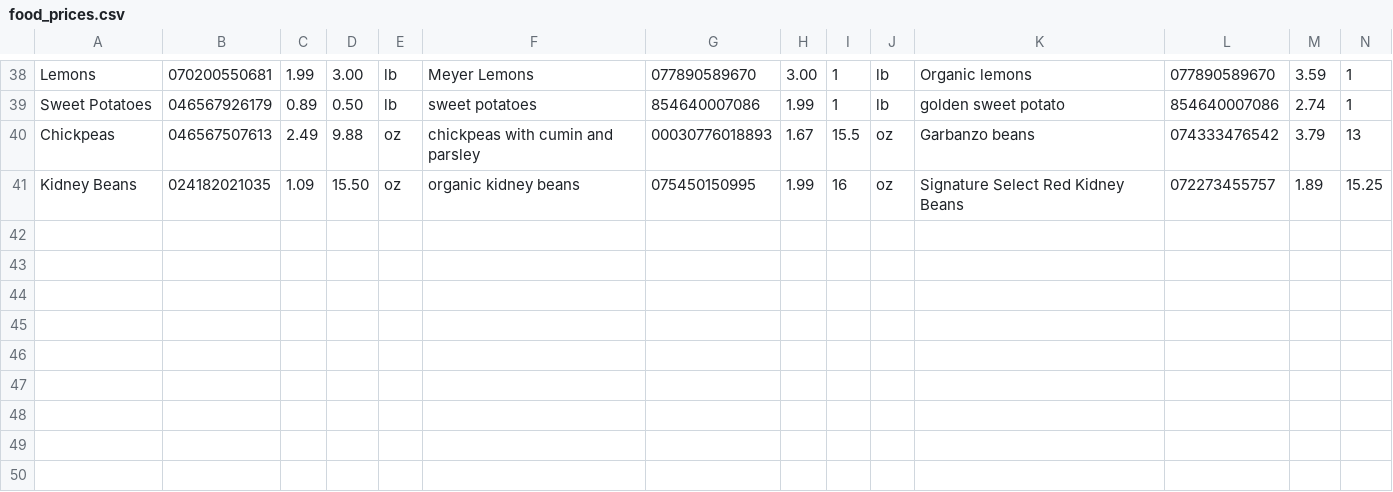
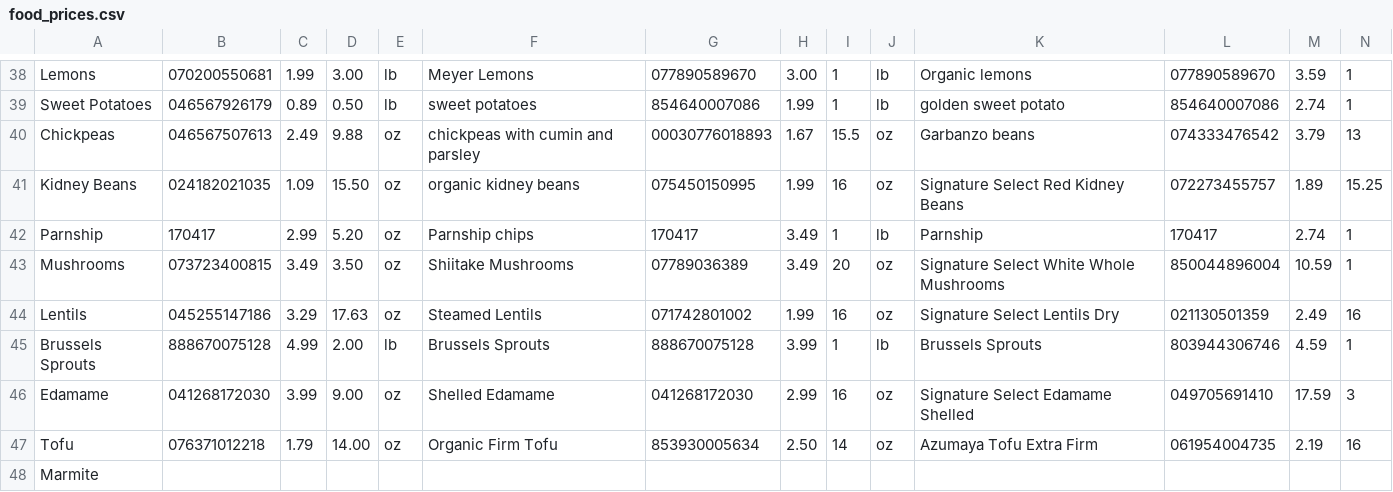
Before and after one commit to jgte29/team-casimir-funk-proj02, a CSV file: code/data/food_prices.csv, drawn as a sheet; only a part is shown, gaps mark what is left out; rows hold the shown columns only; the diff names each change by its address in the sheet, - before the commit and + after, or states it on an @@ line.

```diff
--- a/code/data/food_prices.csv
+++ b/code/data/food_prices.csv
+row 42: Parnship | 170417 | 2.99 | 5.20 | oz | Parnship chips | 170417 | 3.49 | 1 | lb | Parnship | 170417 | 2.74 | 1
+row 43: Mushrooms | 073723400815 | 3.49 | 3.50 | oz | Shiitake Mushrooms | 07789036389 | 3.49 | 20 | oz | Signature Select White Whole Mushrooms | 850044896004 | 10.59 | 1
+row 44: Lentils | 045255147186 | 3.29 | 17.63 | oz | Steamed Lentils | 071742801002 | 1.99 | 16 | oz | Signature Select Lentils Dry | 021130501359 | 2.49 | 16
+row 45: Brussels Sprouts | 888670075128 | 4.99 | 2.00 | lb | Brussels Sprouts | 888670075128 | 3.99 | 1 | lb | Brussels Sprouts | 803944306746 | 4.59 | 1
+row 46: Edamame | 041268172030 | 3.99 | 9.00 | oz | Shelled Edamame | 041268172030 | 2.99 | 16 | oz | Signature Select Edamame Shelled | 049705691410 | 17.59 | 3
+row 47: Tofu | 076371012218 | 1.79 | 14.00 | oz | Organic Firm Tofu | 853930005634 | 2.50 | 14 | oz | Azumaya Tofu Extra Firm | 061954004735 | 2.19 | 16
+row 48: Marmite
```
Also changed, not shown: code/data/price_master.csv, 1 other file.
